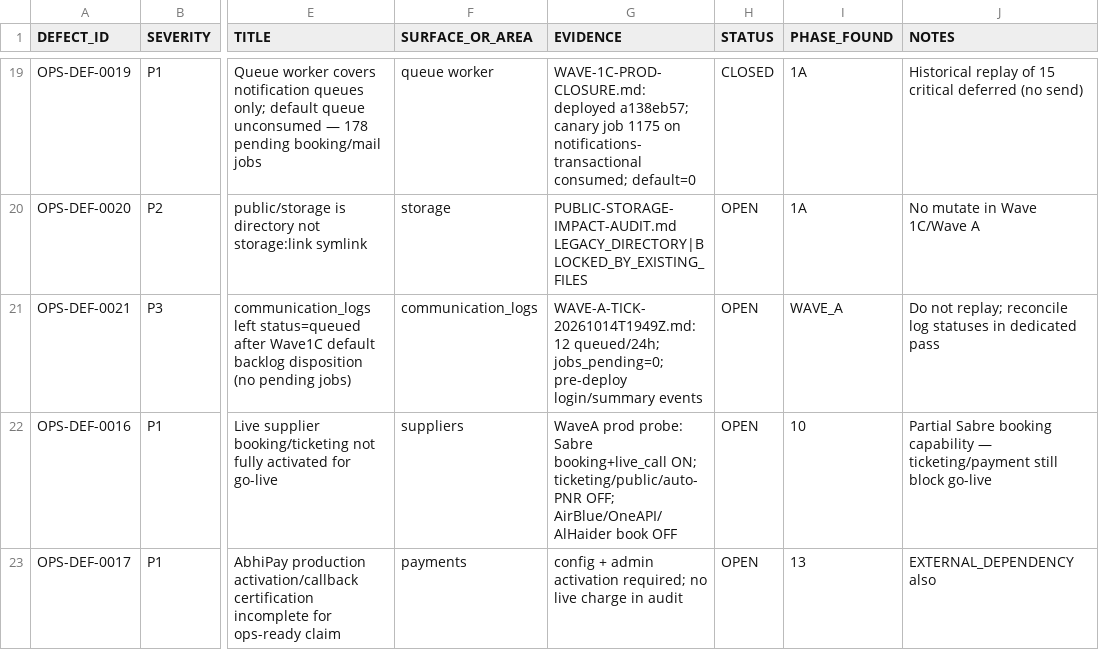
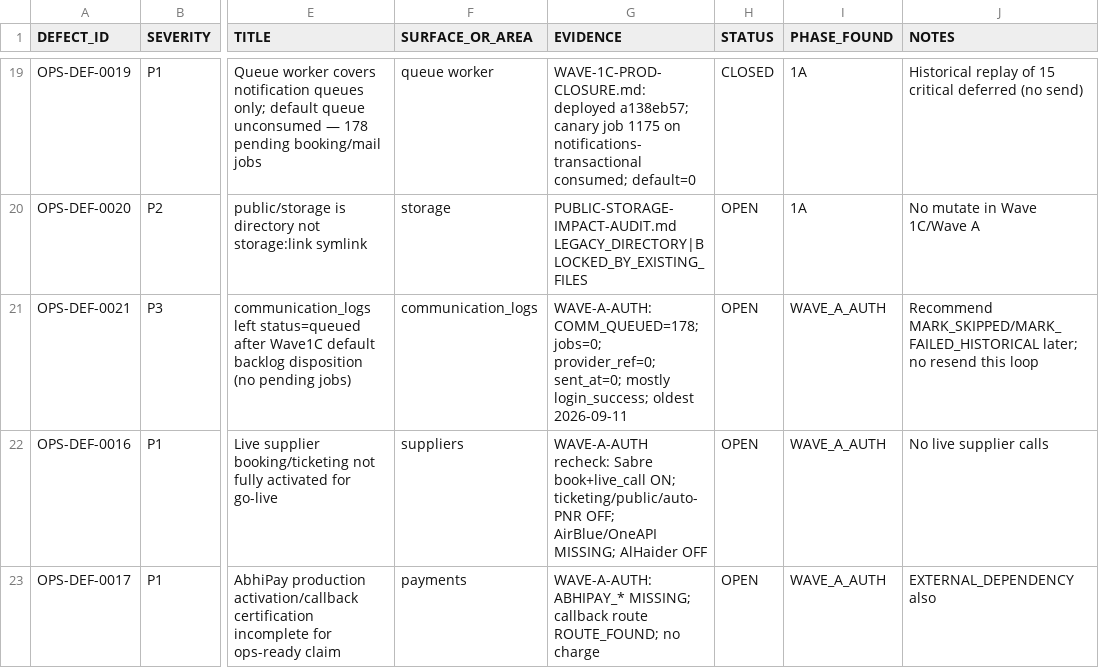
Before and after one commit to haseebpytdev/jetpk, a CSV file: docs/evidence/jp-ops-readiness-01/DEFECT-LEDGER.csv, drawn as a sheet; only a part is shown, gaps mark what is left out; the diff covers the shown part only; the diff names each change by its address in the sheet, - before the commit and + after, or states it on an @@ line.

```diff
--- a/docs/evidence/jp-ops-readiness-01/DEFECT-LEDGER.csv
+++ b/docs/evidence/jp-ops-readiness-01/DEFECT-LEDGER.csv
-G21 (EVIDENCE): WAVE-A-TICK-20261014T1949Z.md: 12 queued/24h; jobs_pending=0; pre-deploy login/summary events
+G21 (EVIDENCE): WAVE-A-AUTH: COMM_QUEUED=178; jobs=0; provider_ref=0; sent_at=0; mostly login_success; oldest 2026-09-11
-I21 (PHASE_FOUND): WAVE_A
+I21 (PHASE_FOUND): WAVE_A_AUTH
-J21 (NOTES): Do not replay; reconcile log statuses in dedicated pass
+J21 (NOTES): Recommend MARK_SKIPPED/MARK_FAILED_HISTORICAL later; no resend this loop
-G22 (EVIDENCE): WaveA prod probe: Sabre booking+live_call ON; ticketing/public/auto-PNR OFF; AirBlue/OneAPI/AlHaider book OFF
+G22 (EVIDENCE): WAVE-A-AUTH recheck: Sabre book+live_call ON; ticketing/public/auto-PNR OFF; AirBlue/OneAPI MISSING; AlHaider OFF
-I22 (PHASE_FOUND): 10
+I22 (PHASE_FOUND): WAVE_A_AUTH
-J22 (NOTES): Partial Sabre booking capability — ticketing/payment still block go-live
+J22 (NOTES): No live supplier calls
-G23 (EVIDENCE): config + admin activation required; no live charge in audit
+G23 (EVIDENCE): WAVE-A-AUTH: ABHIPAY_* MISSING; callback route ROUTE_FOUND; no charge
-I23 (PHASE_FOUND): 13
+I23 (PHASE_FOUND): WAVE_A_AUTH
```
Also changed, not shown: 1 added row and 9 edited cells elsewhere in this file, docs/evidence/jp-ops-readiness-01/OPERATIONAL-JOURNEY-MATRIX.csv, docs/evidence/jp-ops-readiness-01/RISK-REGISTER.csv, 15 other files.
